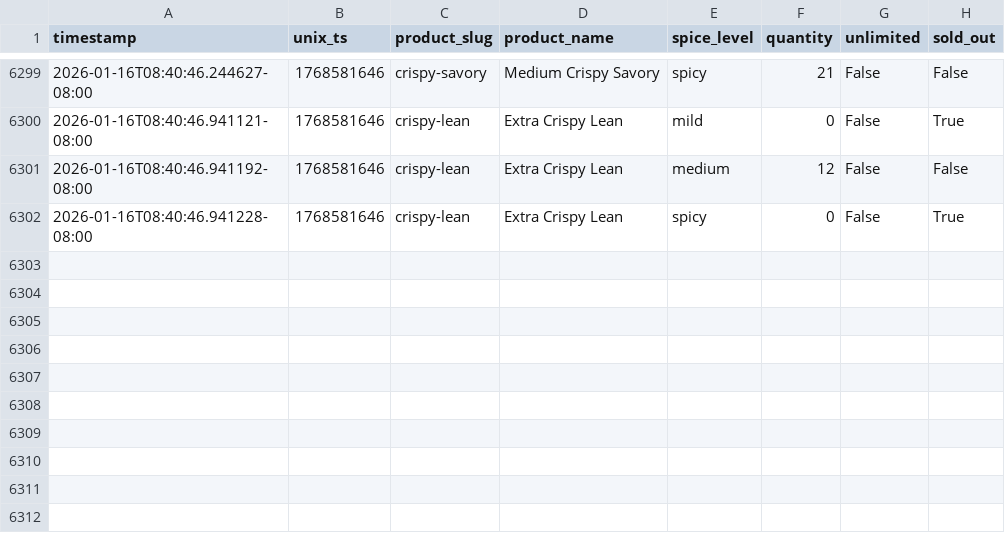
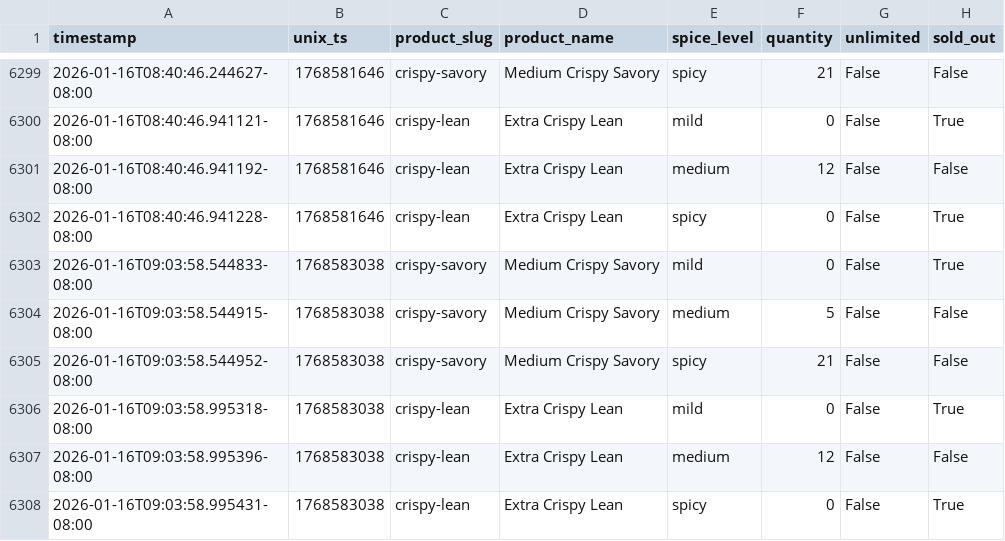
Before and after one commit to fishmanlol/psychkosjerky, a CSV file: stock_history.csv, drawn as a sheet; only a part is shown, gaps mark what is left out.

```diff
--- a/stock_history.csv
+++ b/stock_history.csv
@@ -6302 +6302,7 @@ timestamp,unix_ts,product_slug,product_name,spice_level,quantity,unlimited,sold_
 2026-01-16T08:40:46.941228-08:00,1768581646,crispy-lean,Extra Crispy Lean,spicy,0,False,True
+2026-01-16T09:03:58.544833-08:00,1768583038,crispy-savory,Medium Crispy Savory,mild,0,False,True
+2026-01-16T09:03:58.544915-08:00,1768583038,crispy-savory,Medium Crispy Savory,medium,5,False,False
+2026-01-16T09:03:58.544952-08:00,1768583038,crispy-savory,Medium Crispy Savory,spicy,21,False,False
+2026-01-16T09:03:58.995318-08:00,1768583038,crispy-lean,Extra Crispy Lean,mild,0,False,True
+2026-01-16T09:03:58.995396-08:00,1768583038,crispy-lean,Extra Crispy Lean,medium,12,False,False
+2026-01-16T09:03:58.995431-08:00,1768583038,crispy-lean,Extra Crispy Lean,spicy,0,False,True
```
Also changed, not shown: 1 other file.
